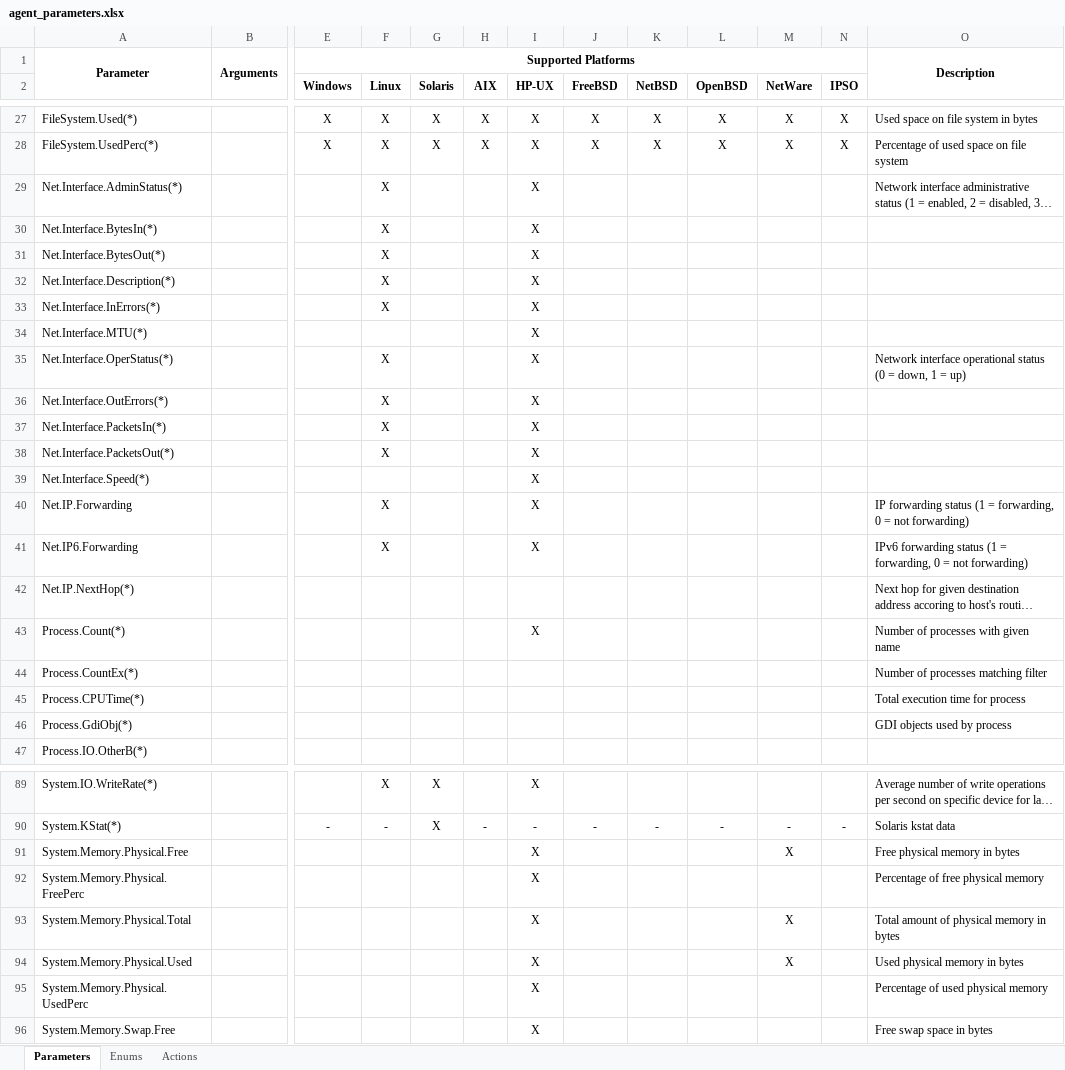
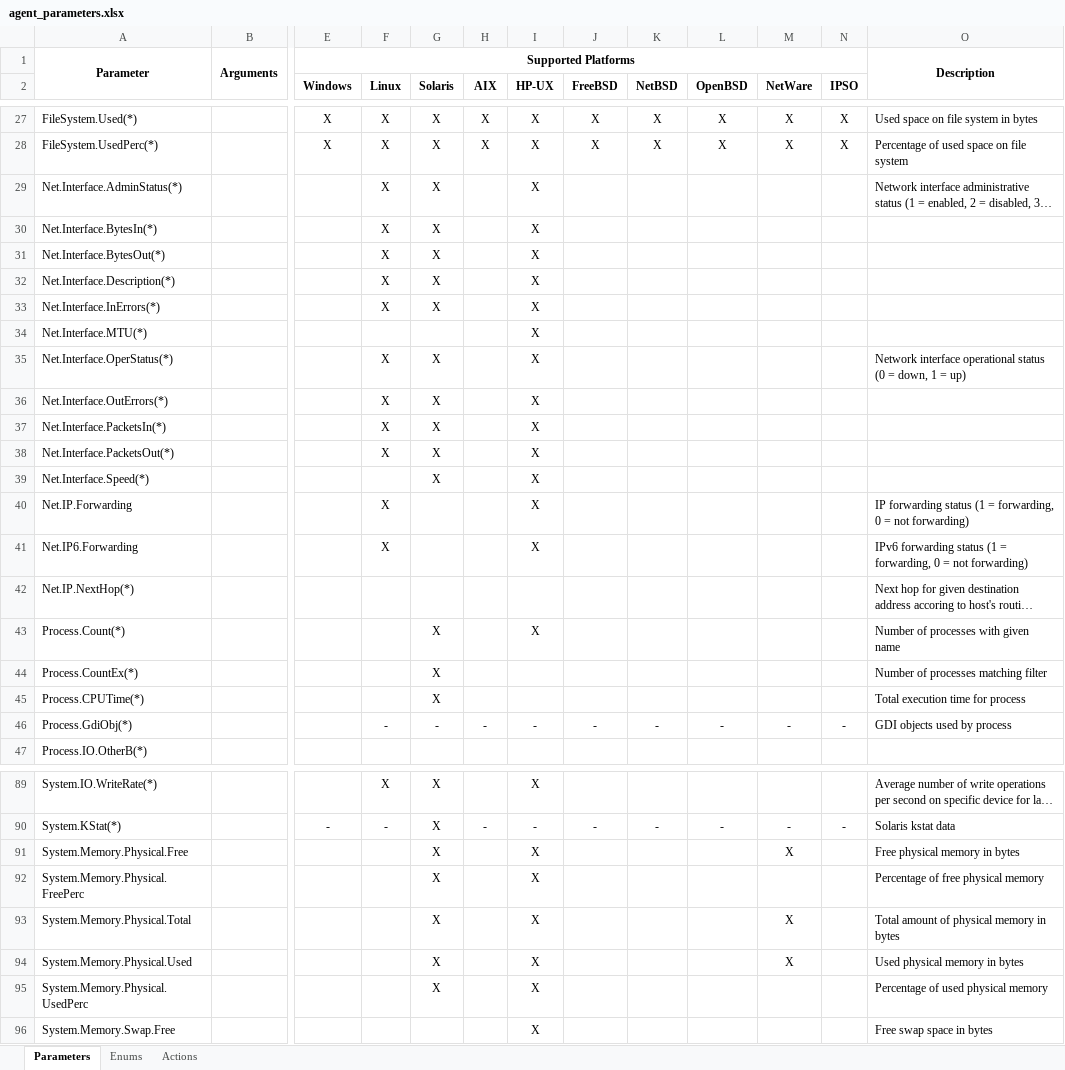
Before and after one commit to netxms/netxms, an Excel workbook: doc/misc/agent_parameters.xlsx, sheet Parameters, drawn as a sheet; only a part is shown, gaps mark what is left out; long unchanged cells end in …; values as stored, in another font and other column widths than the file's, no borders; the diff covers the shown part only; the diff names each change by its address in the sheet, - before the commit and + after, or states it on an @@ line.

```diff
--- a/doc/misc/agent_parameters.xlsx (sheet Parameters)
+++ b/doc/misc/agent_parameters.xlsx (sheet Parameters)
-G29:G33 (Solaris): (empty)
+G29:G33 (Solaris): X
-G35:G39 (Solaris): (empty)
+G35:G39 (Solaris): X
-G43:G45 (Solaris): (empty)
+G43:G45 (Solaris): X
-F46 (Linux): (empty)
+F46 (Linux): -
-G46 (Solaris): (empty)
+G46 (Solaris): -
-H46 (AIX): (empty)
+H46 (AIX): -
-I46 (HP-UX): (empty)
+I46 (HP-UX): -
-J46 (FreeBSD): (empty)
+J46 (FreeBSD): -
-K46 (NetBSD): (empty)
+K46 (NetBSD): -
-L46 (OpenBSD): (empty)
+L46 (OpenBSD): -
-M46 (NetWare): (empty)
+M46 (NetWare): -
-N46 (IPSO): (empty)
+N46 (IPSO): -
-G91:G95 (Solaris): (empty)
+G91:G95 (Solaris): X
```
Also changed, not shown: 28 edited cells elsewhere in this sheet.
